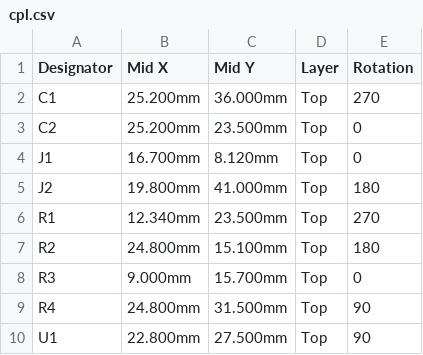
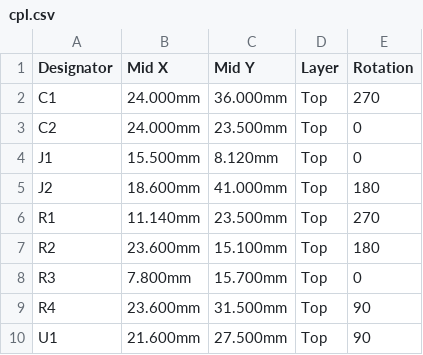
Before and after one commit to w0ts/optimist, a CSV file: hardware/sd-board/fab/cpl.csv, drawn as a sheet.

Commit message:
feat(hardware): the SD board's printed tray (make_tray.py, sd-tray.stl, solid): a 0.8 mm floor, grooved rails the board slides into (held up and down; the board narrowed to 26.4 mm for them), a collar round the cover's pole that stops it, posts toward the cover; low elsewhere so the battery's cable crosses over (the user); the board's seat sized for the collar

```diff
--- a/hardware/sd-board/fab/cpl.csv
+++ b/hardware/sd-board/fab/cpl.csv
@@ -1,10 +1,10 @@
 Designator,Mid X,Mid Y,Layer,Rotation
-C1,25.200mm,36.000mm,Top,270
-C2,25.200mm,23.500mm,Top,0
-J1,16.700mm,8.120mm,Top,0
-J2,19.800mm,41.000mm,Top,180
-R1,12.340mm,23.500mm,Top,270
-R2,24.800mm,15.100mm,Top,180
-R3,9.000mm,15.700mm,Top,0
-R4,24.800mm,31.500mm,Top,90
-U1,22.800mm,27.500mm,Top,90
+C1,24.000mm,36.000mm,Top,270
+C2,24.000mm,23.500mm,Top,0
+J1,15.500mm,8.120mm,Top,0
+J2,18.600mm,41.000mm,Top,180
+R1,11.140mm,23.500mm,Top,270
+R2,23.600mm,15.100mm,Top,180
+R3,7.800mm,15.700mm,Top,0
+R4,23.600mm,31.500mm,Top,90
+U1,21.600mm,27.500mm,Top,90
```
Also changed, not shown: 31 other files.
